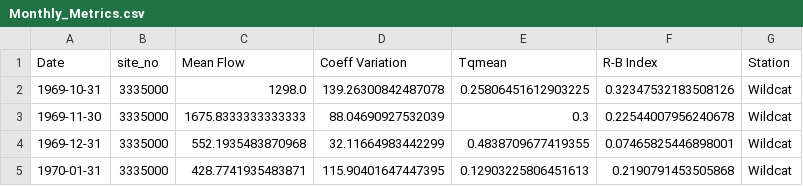
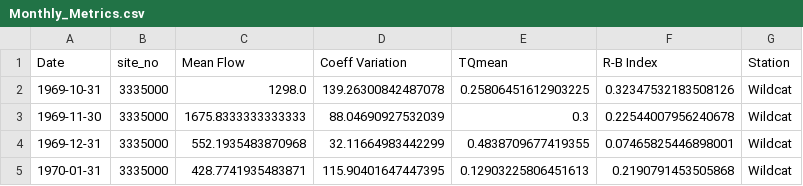
Before and after one commit to Environmental-Informatics/10-statistics-and-metrics-SteveTsui1361, a CSV file: Monthly_Metrics.csv, drawn as a sheet; only a part is shown.

```diff
--- a/Monthly_Metrics.csv
+++ b/Monthly_Metrics.csv
@@ -1,2 +1,2 @@
-Date,site_no,Mean Flow,Coeff Variation,Tqmean,R-B Index,Station
+Date,site_no,Mean Flow,Coeff Variation,TQmean,R-B Index,Station
 1969-10-31,3335000,1298.0,139.26300842487078,0.25806451612903225,0.32347532183508126,Wildcat
```
Also changed, not shown: Annual_Metrics.csv, 2 other files.
